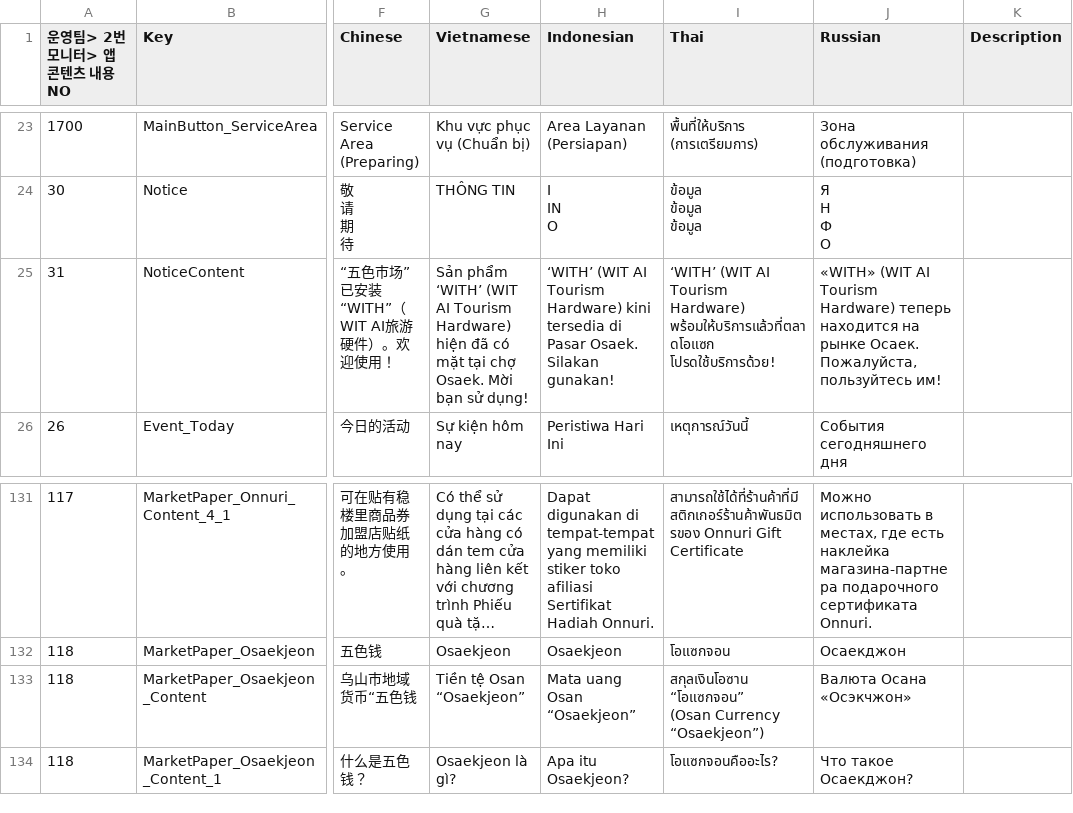
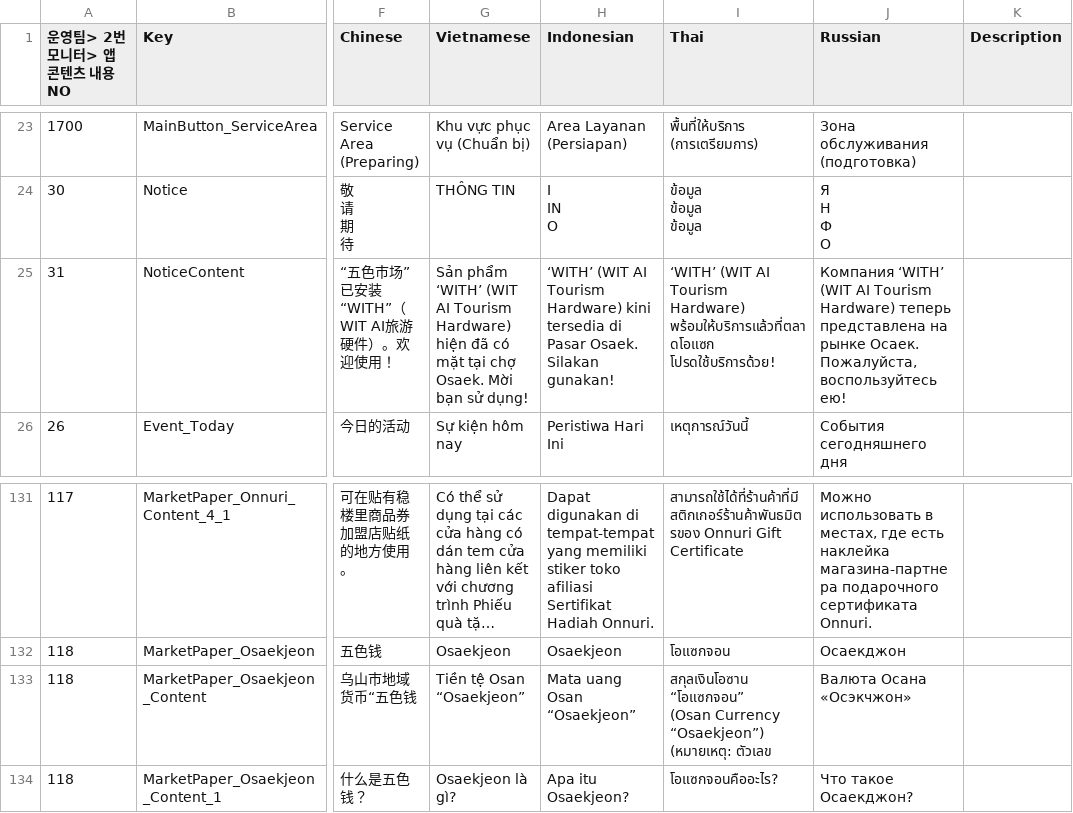
Before and after one commit to wit-project-sku/kiosk-electron, a CSV file: src/renderer/src/data/sheet-cache/Localization_Osaek.csv, drawn as a sheet; only a part is shown, gaps mark what is left out; long unchanged cells end in …; ↵ is a line break in a cell; the diff covers the shown part only; the diff names each change by its address in the sheet, - before the commit and + after, or states it on an @@ line.

```diff
--- a/src/renderer/src/data/sheet-cache/Localization_Osaek.csv
+++ b/src/renderer/src/data/sheet-cache/Localization_Osaek.csv
-J25 (Russian): «WITH» (WIT AI Tourism Hardware) теперь находится на рынке Осаек. Пожалуйста, пользуйтесь им!
+J25 (Russian): Компания ‘WITH’ (WIT AI Tourism Hardware) теперь представлена на рынке Осаек. Пожалуйста, воспользуйтесь ею!
-I133 (Thai): …Currency “Osaekjeon”)
+I133 (Thai): …Currency “Osaekjeon”) ↵ (หมายเหตุ: ตัวเลข
```
Also changed, not shown: 9 edited cells elsewhere in this file, src/renderer/src/data/sheet-cache/AICategory_Osaek.csv, src/renderer/src/data/sheet-cache/Localization_Jeju.csv, 14 other files.
